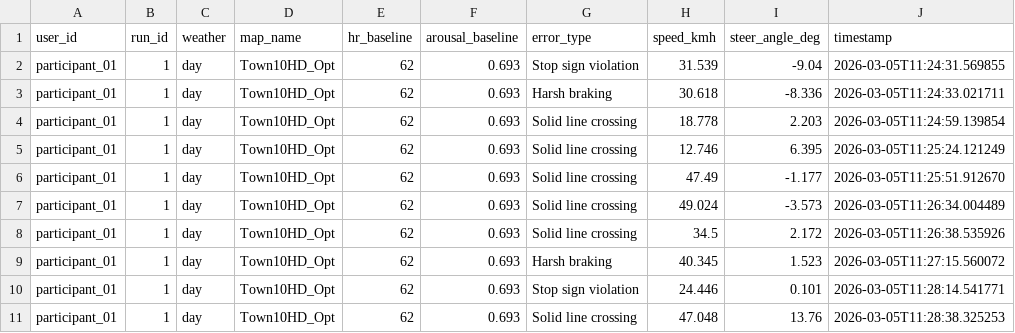
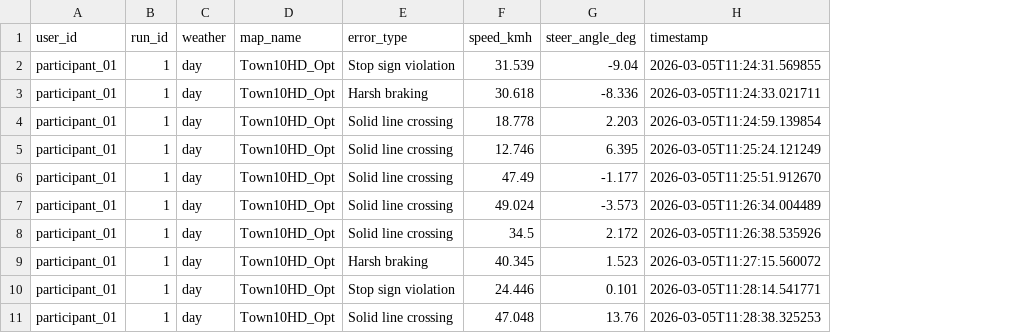
Before and after one commit to AndreaBedei1/Drive-dristraction-framework, a CSV file: drive/data/Dataset Errors_distraction.csv, drawn as a sheet; only a part is shown; the diff names each change by its address in the sheet, - before the commit and + after, or states it on an @@ line.

```diff
--- a/drive/data/Dataset Errors_distraction.csv
+++ b/drive/data/Dataset Errors_distraction.csv
-column E (hr_baseline), rows 2-11: all 62
-column F (arousal_baseline), rows 2-11: all 0.693
```
Also changed, not shown: drive/data/Dataset Distractions_distraction.csv, drive/data/Dataset Driving Time_baseline.csv, 4 other files.
